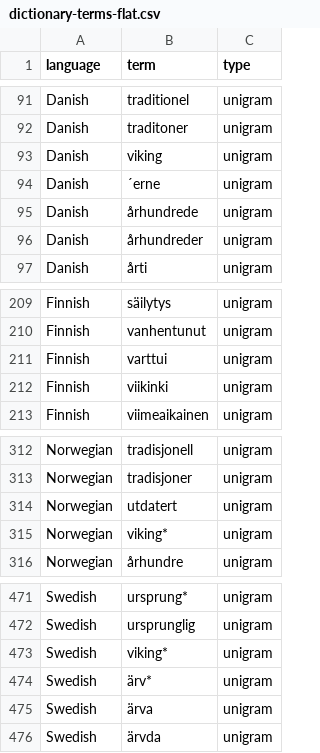
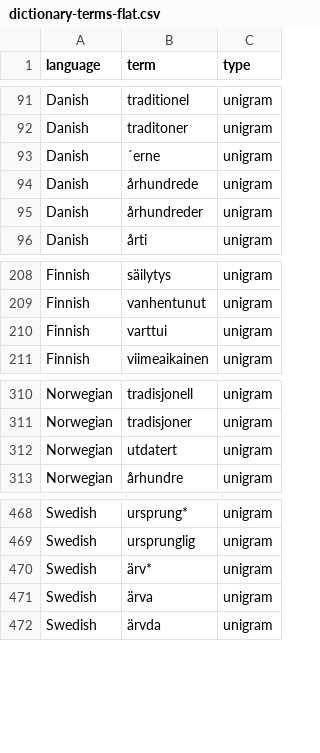
Before and after one commit to simonlindgren/pastforward-explorer, a CSV file: data/dictionary-terms-flat.csv, drawn as a sheet; only a part is shown, gaps mark what is left out.

Commit message:
Remove 'viking' from Hindsight Dictionary
Removes Viking, viking, viking*, viikinki from both dictionary CSVs
and the super-category mapping in lib/dictionary.py.

Rationale: 'viking' as a temporal-marker anchor could be argued to
bias results toward Nordic-specific historical framing. With it removed
from the dictionary, viking-derived words become eligible to appear as
nearest-neighbour candidates rather than as seeds. In practice the
Word2Vec models place no viking-prefixed word among the top-20 neighbours
of any remaining dictionary term in any country, so the substantive
findings are unaffected.

```diff
--- a/data/dictionary-terms-flat.csv
+++ b/data/dictionary-terms-flat.csv
@@ -92,3 +92,2 @@ Danish,traditionel,unigram
 Danish,traditoner,unigram
-Danish,viking,unigram
 Danish,´erne,unigram
@@ -211,3 +210,2 @@ Finnish,vanhentunut,unigram
 Finnish,varttui,unigram
-Finnish,viikinki,unigram
 Finnish,viimeaikainen,unigram
@@ -314,3 +312,2 @@ Norwegian,tradisjoner,unigram
 Norwegian,utdatert,unigram
-Norwegian,viking*,unigram
 Norwegian,århundre,unigram
@@ -472,3 +469,2 @@ Swedish,ursprung*,unigram
 Swedish,ursprunglig,unigram
-Swedish,viking*,unigram
 Swedish,ärv*,unigram
```
Also changed, not shown: data/dictionary-terms.csv, 1 other file.
